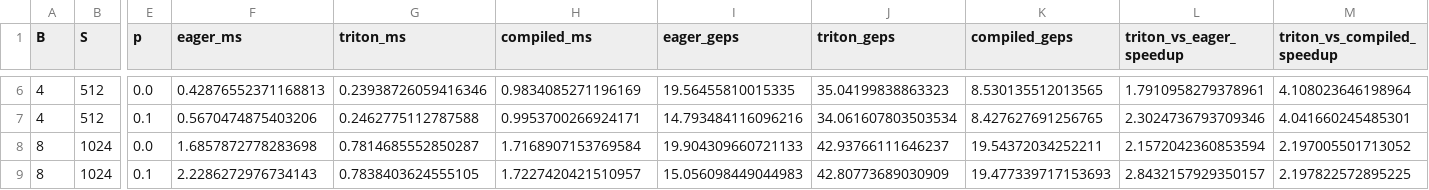
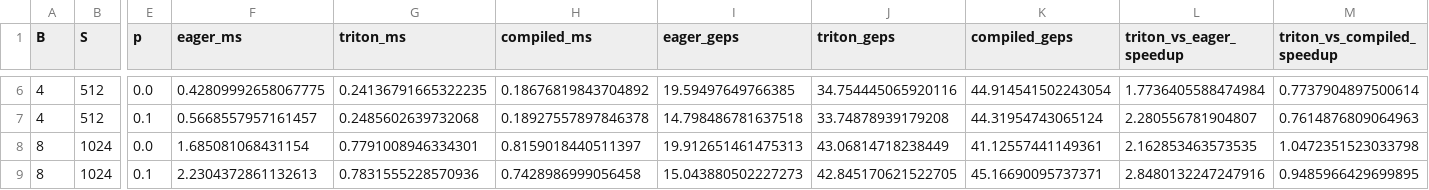
Before and after one commit to caseyhird/triton_practice, a CSV file: bias_gelu_dropout_add_results.csv, drawn as a sheet; only a part is shown, gaps mark what is left out; the diff covers the shown part only; the diff names each change by its address in the sheet, - before the commit and + after, or states it on an @@ line.

```diff
--- a/bias_gelu_dropout_add_results.csv
+++ b/bias_gelu_dropout_add_results.csv
-F6 (eager_ms): 0.42876552371168813
+F6 (eager_ms): 0.42809992658067775
-G6 (triton_ms): 0.23938726059416346
+G6 (triton_ms): 0.24136791665322235
-H6 (compiled_ms): 0.9834085271196169
+H6 (compiled_ms): 0.18676819843704892
-I6 (eager_geps): 19.56455810015335
+I6 (eager_geps): 19.59497649766385
-J6 (triton_geps): 35.04199838863323
+J6 (triton_geps): 34.754445065920116
-K6 (compiled_geps): 8.530135512013565
+K6 (compiled_geps): 44.914541502243054
-L6 (triton_vs_eager_speedup): 1.7910958279378961
+L6 (triton_vs_eager_speedup): 1.7736405588474984
-M6 (triton_vs_compiled_speedup): 4.108023646198964
+M6 (triton_vs_compiled_speedup): 0.7737904897500614
-F7 (eager_ms): 0.5670474875403206
+F7 (eager_ms): 0.5668557957161457
-G7 (triton_ms): 0.2462775112787588
+G7 (triton_ms): 0.2485602639732068
-H7 (compiled_ms): 0.9953700266924171
+H7 (compiled_ms): 0.18927557897846378
-I7 (eager_geps): 14.793484116096216
+I7 (eager_geps): 14.798486781637518
-J7 (triton_geps): 34.061607803503534
+J7 (triton_geps): 33.74878939179208
-K7 (compiled_geps): 8.427627691256765
+K7 (compiled_geps): 44.31954743065124
-L7 (triton_vs_eager_speedup): 2.3024736793709346
+L7 (triton_vs_eager_speedup): 2.280556781904807
-M7 (triton_vs_compiled_speedup): 4.041660245485301
+M7 (triton_vs_compiled_speedup): 0.7614876809064963
-F8 (eager_ms): 1.6857872778283698
+F8 (eager_ms): 1.685081068431154
-G8 (triton_ms): 0.7814685552850287
+G8 (triton_ms): 0.7791008946334301
-H8 (compiled_ms): 1.7168907153769584
+H8 (compiled_ms): 0.8159018440511397
-I8 (eager_geps): 19.904309660721133
+I8 (eager_geps): 19.912651461475313
-J8 (triton_geps): 42.93766111646237
+J8 (triton_geps): 43.06814718238449
-K8 (compiled_geps): 19.54372034252211
+K8 (compiled_geps): 41.12557441149361
-L8 (triton_vs_eager_speedup): 2.1572042360853594
+L8 (triton_vs_eager_speedup): 2.162853463573535
-M8 (triton_vs_compiled_speedup): 2.197005501713052
+M8 (triton_vs_compiled_speedup): 1.0472351523033798
-F9 (eager_ms): 2.2286272976734143
+F9 (eager_ms): 2.2304372861132613
-G9 (triton_ms): 0.7838403624555105
+G9 (triton_ms): 0.7831555228570936
-H9 (compiled_ms): 1.7227420421510957
+H9 (compiled_ms): 0.7428986999056458
-I9 (eager_geps): 15.056098449044983
+I9 (eager_geps): 15.043880502227273
-J9 (triton_geps): 42.80773689030909
+J9 (triton_geps): 42.845170621522705
-K9 (compiled_geps): 19.477339717153693
+K9 (compiled_geps): 45.16690095737371
-L9 (triton_vs_eager_speedup): 2.8432157929350157
+L9 (triton_vs_eager_speedup): 2.8480132247247916
-M9 (triton_vs_compiled_speedup): 2.197822572895225
+M9 (triton_vs_compiled_speedup): 0.9485966429699895
```
Also changed, not shown: 64 edited cells elsewhere in this file, 6 other files.
